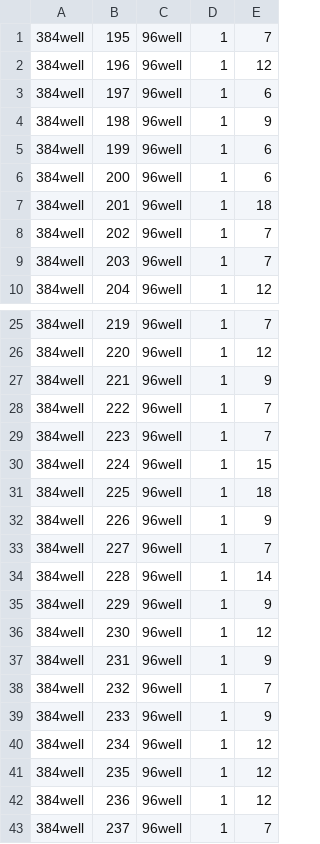
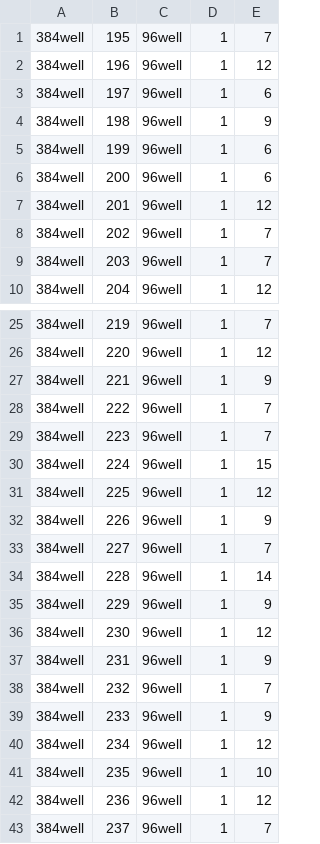
Before and after one commit to radical-subject/gene_synthesis_automatization_tools, a CSV file: concentration_aligner/content/OVFF364_equalized_conc_worklist_Unnamedsequence_F1-.csv, drawn as a sheet; only a part is shown, gaps mark what is left out.

```diff
--- a/concentration_aligner/content/OVFF364_equalized_conc_worklist_Unnamedsequence_F1-.csv
+++ b/concentration_aligner/content/OVFF364_equalized_conc_worklist_Unnamedsequence_F1-.csv
@@ -6,3 +6,3 @@
 384well,200,96well,1,6
-384well,201,96well,1,18
+384well,201,96well,1,12
 384well,202,96well,1,7
@@ -30,3 +30,3 @@
 384well,224,96well,1,15
-384well,225,96well,1,18
+384well,225,96well,1,12
 384well,226,96well,1,9
@@ -40,3 +40,3 @@
 384well,234,96well,1,12
-384well,235,96well,1,12
+384well,235,96well,1,10
 384well,236,96well,1,12
```
Also changed, not shown: 1 other file.
